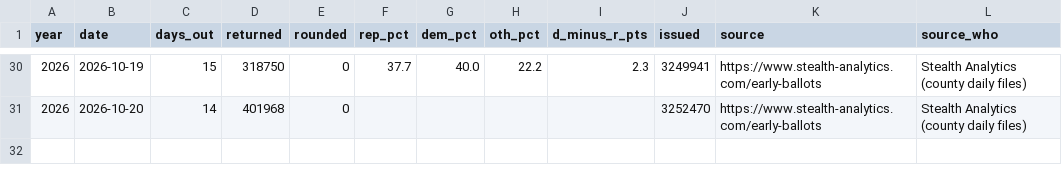
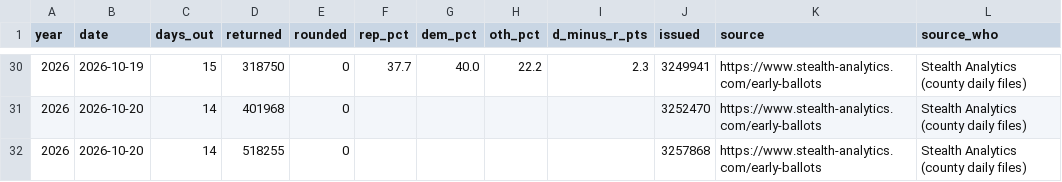
Before and after one commit to sethjlevyhub/fl-early-vote, a CSV file: site/az-data.csv, drawn as a sheet; only a part is shown, gaps mark what is left out.

```diff
--- a/site/az-data.csv
+++ b/site/az-data.csv
@@ -31 +31,2 @@ year,date,days_out,returned,rounded,rep_pct,dem_pct,oth_pct,d_minus_r_pts,issued
 2026,2026-10-20,14,401968,0,,,,,3252470,https://www.stealth-analytics.com/early-ballots,Stealth Analytics (county daily files)
+2026,2026-10-20,14,518255,0,,,,,3257868,https://www.stealth-analytics.com/early-ballots,Stealth Analytics (county daily files)
```
Also changed, not shown: site/ks-data.csv, site/me-data.csv, 17 other files.
